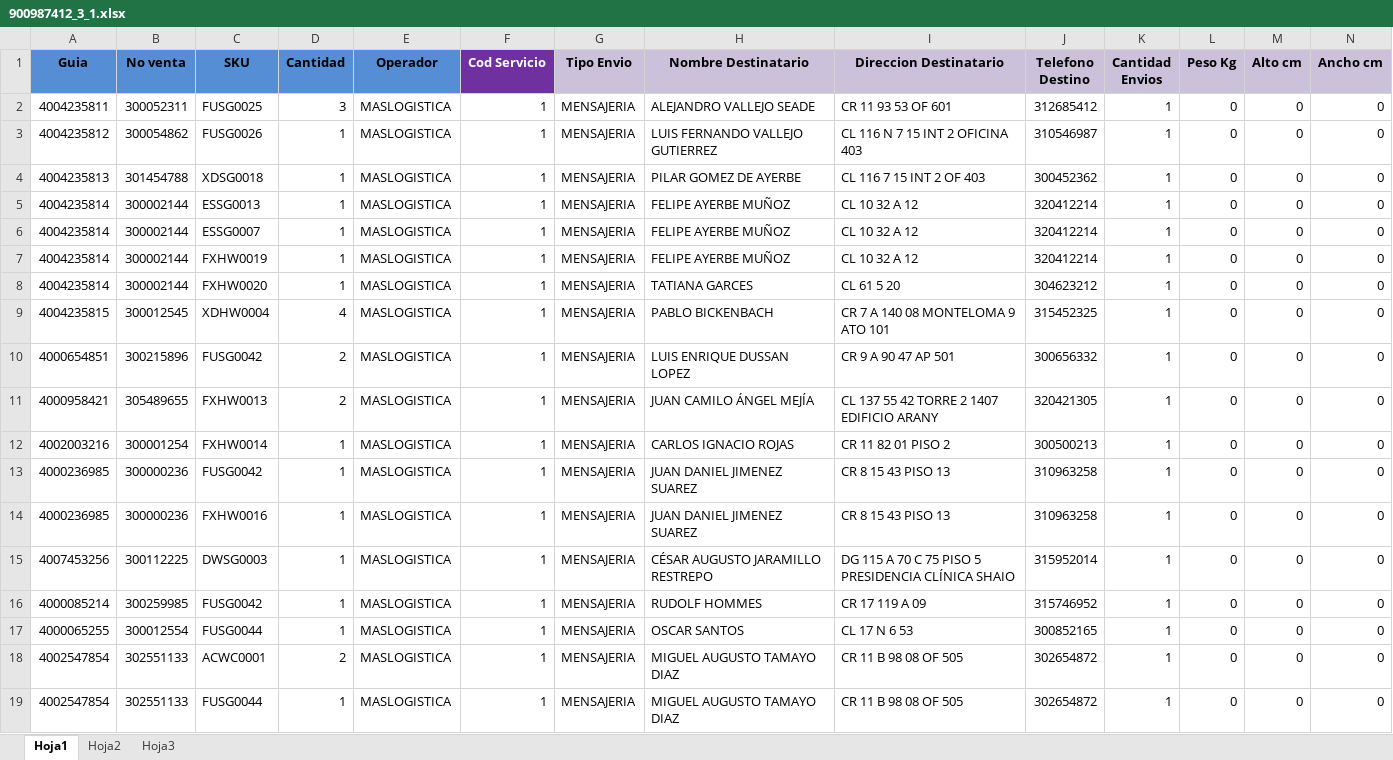
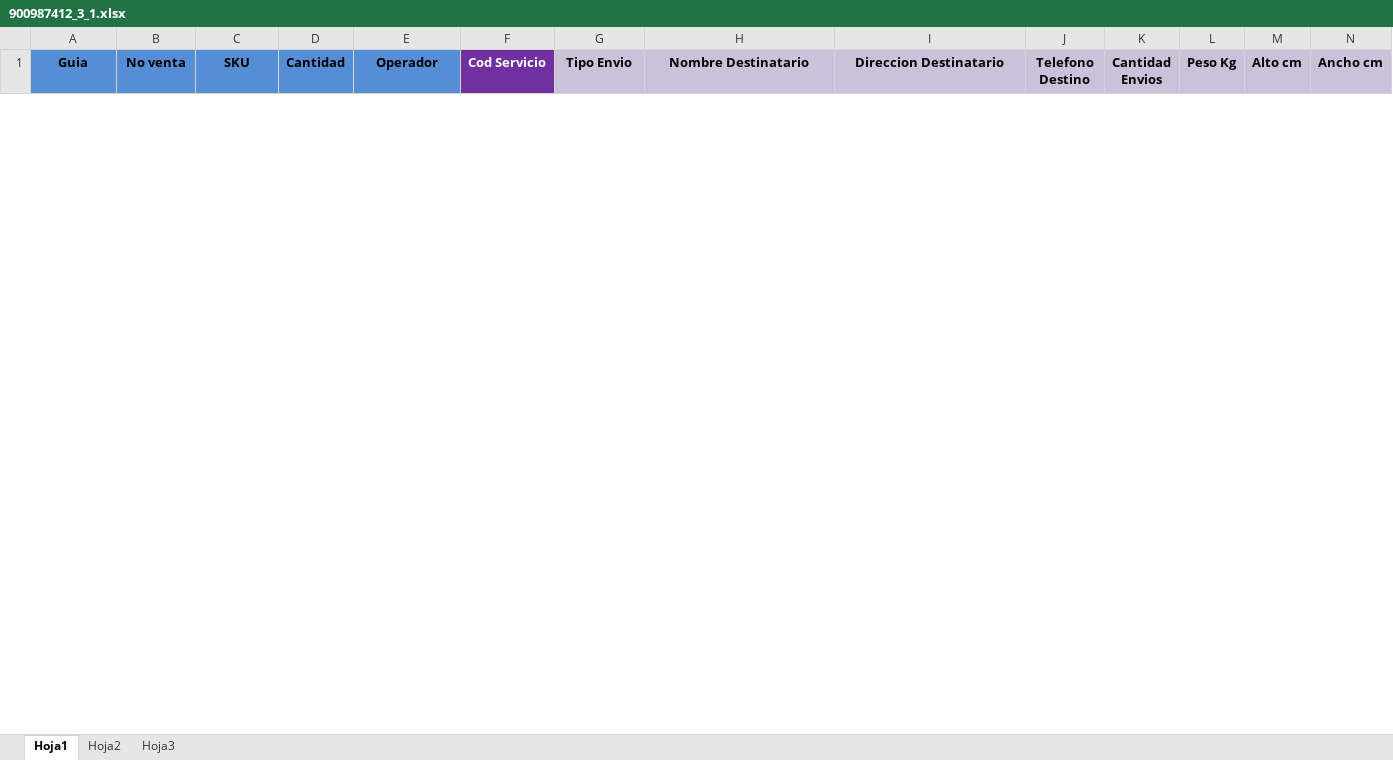
Before and after one commit to SistemasLogi/logi-sistem, an Excel workbook: Files/Temp_alist_adm/900987412_3/900987412_3_1.xlsx, sheet Hoja1, drawn as a sheet; only a part is shown; values as stored, in another font and other column widths than the file's, no borders; conditional formats not drawn; removed rows and columns are numbered as before the commit, all else as after; rows hold the shown columns only; the diff covers the shown part only; the diff names each change by its address in the sheet, - before the commit and + after, or states it on an @@ line.

```diff
--- a/Files/Temp_alist_adm/900987412_3/900987412_3_1.xlsx (sheet Hoja1)
+++ b/Files/Temp_alist_adm/900987412_3/900987412_3_1.xlsx (sheet Hoja1)
-row 2: 4004235811 | 300052311 | FUSG0025 | 3 | MASLOGISTICA | 1 | MENSAJERIA | ALEJANDRO VALLEJO SEADE | CR 11 93 53 OF 601 | 312685412 | 1 | 0 | 0 | 0
-row 3: 4004235812 | 300054862 | FUSG0026 | 1 | MASLOGISTICA | 1 | MENSAJERIA | LUIS FERNANDO VALLEJO GUTIERREZ | CL 116 N 7 15 INT 2 OFICINA 403 | 310546987 | 1 | 0 | 0 | 0
-row 4: 4004235813 | 301454788 | XDSG0018 | 1 | MASLOGISTICA | 1 | MENSAJERIA | PILAR GOMEZ DE AYERBE | CL 116 7 15 INT 2 OF 403 | 300452362 | 1 | 0 | 0 | 0
-row 5: 4004235814 | 300002144 | ESSG0013 | 1 | MASLOGISTICA | 1 | MENSAJERIA | FELIPE AYERBE MUÑOZ | CL 10 32 A 12 | 320412214 | 1 | 0 | 0 | 0
-row 6: 4004235814 | 300002144 | ESSG0007 | 1 | MASLOGISTICA | 1 | MENSAJERIA | FELIPE AYERBE MUÑOZ | CL 10 32 A 12 | 320412214 | 1 | 0 | 0 | 0
-row 7: 4004235814 | 300002144 | FXHW0019 | 1 | MASLOGISTICA | 1 | MENSAJERIA | FELIPE AYERBE MUÑOZ | CL 10 32 A 12 | 320412214 | 1 | 0 | 0 | 0
-row 8: 4004235814 | 300002144 | FXHW0020 | 1 | MASLOGISTICA | 1 | MENSAJERIA | TATIANA GARCES | CL 61 5 20 | 304623212 | 1 | 0 | 0 | 0
-row 9: 4004235815 | 300012545 | XDHW0004 | 4 | MASLOGISTICA | 1 | MENSAJERIA | PABLO BICKENBACH | CR 7 A 140 08 MONTELOMA 9 ATO 101 | 315452325 | 1 | 0 | 0 | 0
-row 10: 4000654851 | 300215896 | FUSG0042 | 2 | MASLOGISTICA | 1 | MENSAJERIA | LUIS ENRIQUE DUSSAN LOPEZ | CR 9 A 90 47 AP 501 | 300656332 | 1 | 0 | 0 | 0
-row 11: 4000958421 | 305489655 | FXHW0013 | 2 | MASLOGISTICA | 1 | MENSAJERIA | JUAN CAMILO ÁNGEL MEJÍA | CL 137 55 42 TORRE 2 1407 EDIFICIO ARANY | 320421305 | 1 | 0 | 0 | 0
-row 12: 4002003216 | 300001254 | FXHW0014 | 1 | MASLOGISTICA | 1 | MENSAJERIA | CARLOS IGNACIO ROJAS | CR 11 82 01 PISO 2 | 300500213 | 1 | 0 | 0 | 0
-row 13: 4000236985 | 300000236 | FUSG0042 | 1 | MASLOGISTICA | 1 | MENSAJERIA | JUAN DANIEL JIMENEZ SUAREZ | CR 8 15 43 PISO 13 | 310963258 | 1 | 0 | 0 | 0
-row 14: 4000236985 | 300000236 | FXHW0016 | 1 | MASLOGISTICA | 1 | MENSAJERIA | JUAN DANIEL JIMENEZ SUAREZ | CR 8 15 43 PISO 13 | 310963258 | 1 | 0 | 0 | 0
-row 15: 4007453256 | 300112225 | DWSG0003 | 1 | MASLOGISTICA | 1 | MENSAJERIA | CÉSAR AUGUSTO JARAMILLO RESTREPO | DG 115 A 70 C 75 PISO 5 PRESIDENCIA CLÍNICA SHAIO | 315952014 | 1 | 0 | 0 | 0
-row 16: 4000085214 | 300259985 | FUSG0042 | 1 | MASLOGISTICA | 1 | MENSAJERIA | RUDOLF HOMMES | CR 17 119 A 09 | 315746952 | 1 | 0 | 0 | 0
-row 17: 4000065255 | 300012554 | FUSG0044 | 1 | MASLOGISTICA | 1 | MENSAJERIA | OSCAR SANTOS | CL 17 N 6 53 | 300852165 | 1 | 0 | 0 | 0
-row 18: 4002547854 | 302551133 | ACWC0001 | 2 | MASLOGISTICA | 1 | MENSAJERIA | MIGUEL AUGUSTO TAMAYO DIAZ | CR 11 B 98 08 OF 505 | 302654872 | 1 | 0 | 0 | 0
-row 19: 4002547854 | 302551133 | FUSG0044 | 1 | MASLOGISTICA | 1 | MENSAJERIA | MIGUEL AUGUSTO TAMAYO DIAZ | CR 11 B 98 08 OF 505 | 302654872 | 1 | 0 | 0 | 0
```
Also changed, not shown: 5 added rows and 5 removed rows elsewhere in this sheet, 6 other files.
